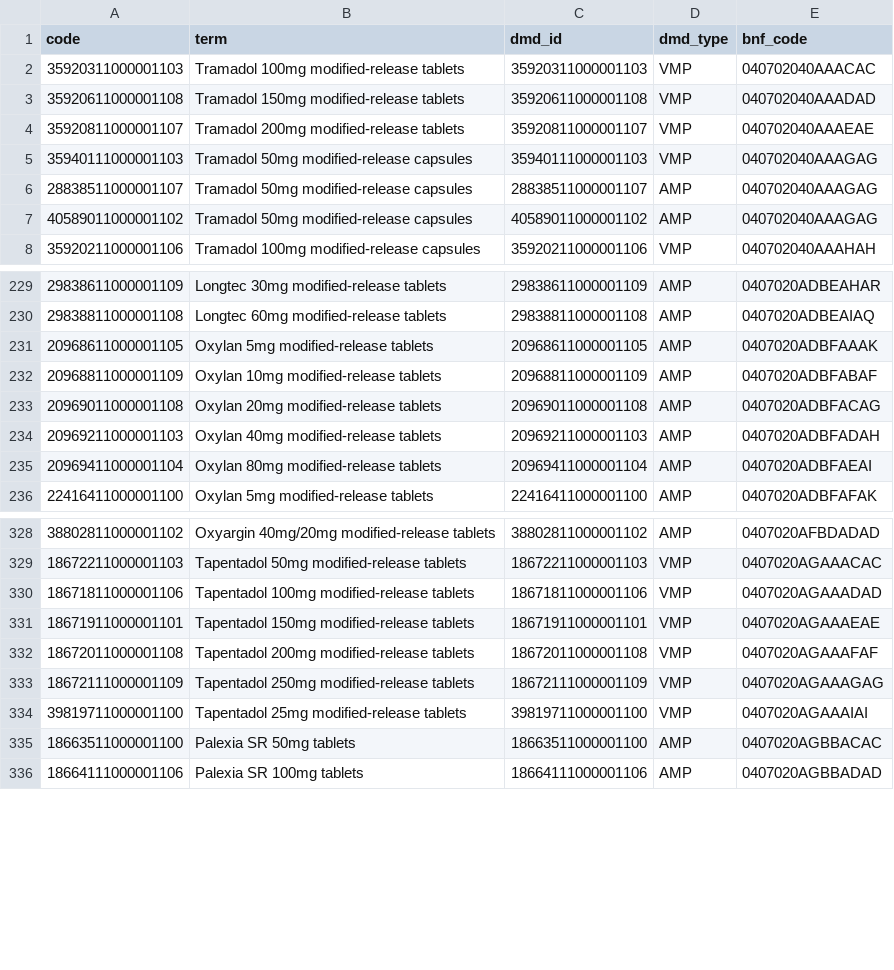
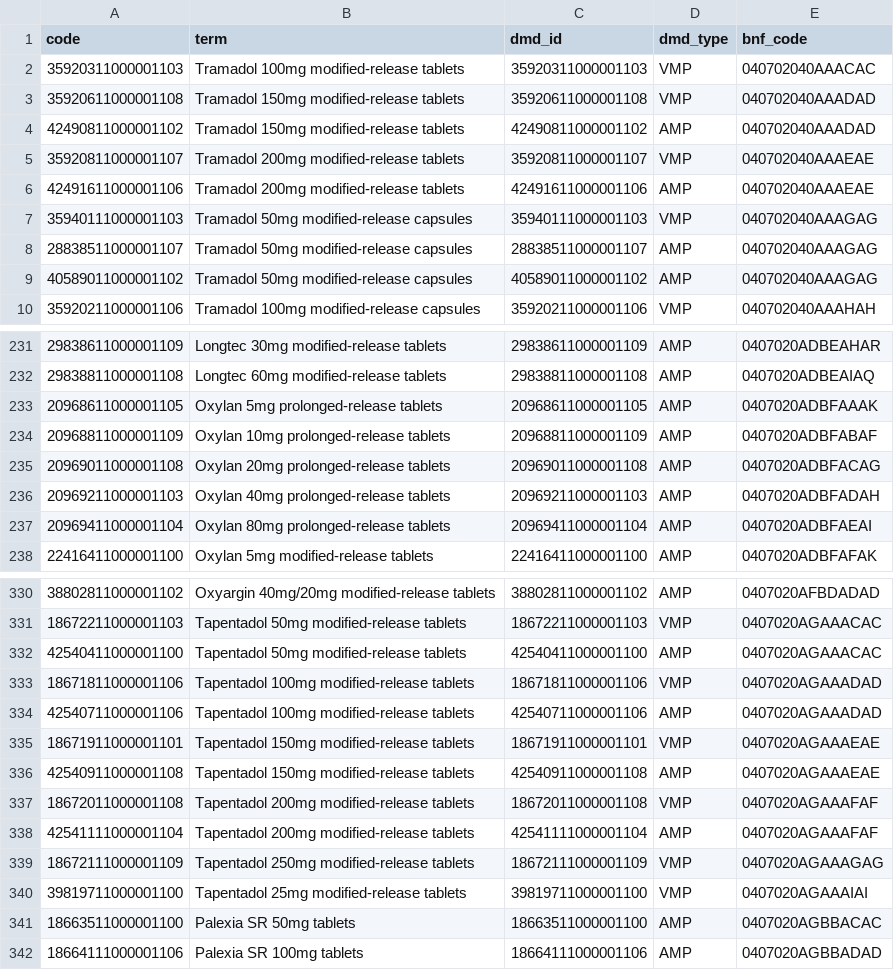
Before and after one commit to opensafely/waiting-list, a CSV file: codelists/user-anschaf-long-acting-opioids-dmd.csv, drawn as a sheet; only a part is shown, gaps mark what is left out.

```diff
--- a/codelists/user-anschaf-long-acting-opioids-dmd.csv
+++ b/codelists/user-anschaf-long-acting-opioids-dmd.csv
@@ -3,3 +3,5 @@ code,term,dmd_id,dmd_type,bnf_code
 35920611000001108,Tramadol 150mg modified-release tablets,35920611000001108,VMP,040702040AAADAD
+42490811000001102,Tramadol 150mg modified-release tablets,42490811000001102,AMP,040702040AAADAD
 35920811000001107,Tramadol 200mg modified-release tablets,35920811000001107,VMP,040702040AAAEAE
+42491611000001106,Tramadol 200mg modified-release tablets,42491611000001106,AMP,040702040AAAEAE
 35940111000001103,Tramadol 50mg modified-release capsules,35940111000001103,VMP,040702040AAAGAG
@@ -230,7 +232,7 @@ code,term,dmd_id,dmd_type,bnf_code
 29838811000001108,Longtec 60mg modified-release tablets,29838811000001108,AMP,0407020ADBEAIAQ
-20968611000001105,Oxylan 5mg modified-release tablets,20968611000001105,AMP,0407020ADBFAAAK
-20968811000001109,Oxylan 10mg modified-release tablets,20968811000001109,AMP,0407020ADBFABAF
-20969011000001108,Oxylan 20mg modified-release tablets,20969011000001108,AMP,0407020ADBFACAG
-20969211000001103,Oxylan 40mg modified-release tablets,20969211000001103,AMP,0407020ADBFADAH
-20969411000001104,Oxylan 80mg modified-release tablets,20969411000001104,AMP,0407020ADBFAEAI
+20968611000001105,Oxylan 5mg prolonged-release tablets,20968611000001105,AMP,0407020ADBFAAAK
+20968811000001109,Oxylan 10mg prolonged-release tablets,20968811000001109,AMP,0407020ADBFABAF
+20969011000001108,Oxylan 20mg prolonged-release tablets,20969011000001108,AMP,0407020ADBFACAG
+20969211000001103,Oxylan 40mg prolonged-release tablets,20969211000001103,AMP,0407020ADBFADAH
+20969411000001104,Oxylan 80mg prolonged-release tablets,20969411000001104,AMP,0407020ADBFAEAI
 22416411000001100,Oxylan 5mg modified-release tablets,22416411000001100,AMP,0407020ADBFAFAK
@@ -329,5 +331,9 @@ code,term,dmd_id,dmd_type,bnf_code
 18672211000001103,Tapentadol 50mg modified-release tablets,18672211000001103,VMP,0407020AGAAACAC
+42540411000001100,Tapentadol 50mg modified-release tablets,42540411000001100,AMP,0407020AGAAACAC
 18671811000001106,Tapentadol 100mg modified-release tablets,18671811000001106,VMP,0407020AGAAADAD
+42540711000001106,Tapentadol 100mg modified-release tablets,42540711000001106,AMP,0407020AGAAADAD
 18671911000001101,Tapentadol 150mg modified-release tablets,18671911000001101,VMP,0407020AGAAAEAE
+42540911000001108,Tapentadol 150mg modified-release tablets,42540911000001108,AMP,0407020AGAAAEAE
 18672011000001108,Tapentadol 200mg modified-release tablets,18672011000001108,VMP,0407020AGAAAFAF
+42541111000001104,Tapentadol 200mg modified-release tablets,42541111000001104,AMP,0407020AGAAAFAF
 18672111000001109,Tapentadol 250mg modified-release tablets,18672111000001109,VMP,0407020AGAAAGAG
```
Also changed, not shown: codelists/opensafely-strongopioidsCW-dmd.csv, 6 other files.
